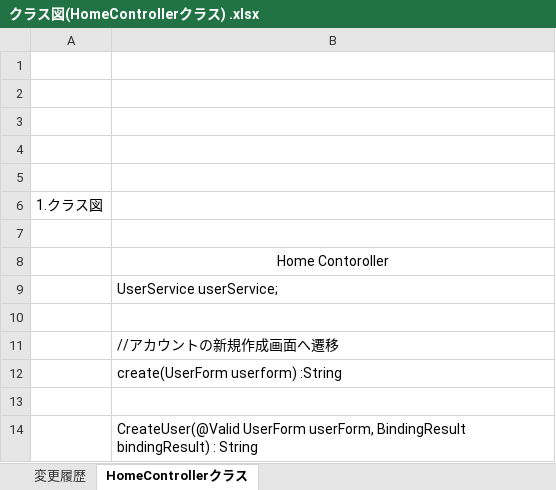
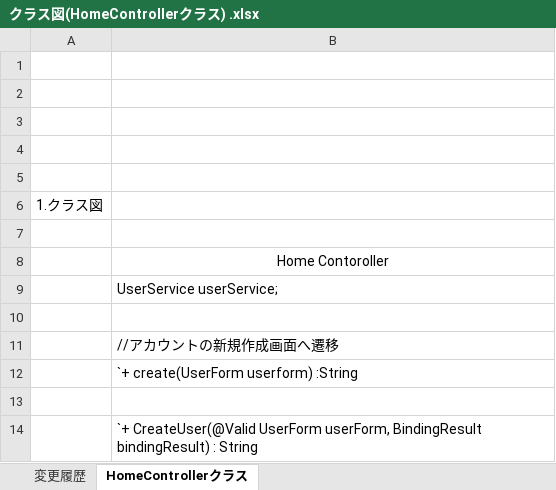
Before and after one commit to akahori123/AHKGitProject, an Excel workbook: 3.勤怠管理アプリ/05_内部仕様書/クラス図/クラス図(HomeControllerクラス) .xlsx, sheet HomeControllerクラス, drawn as a sheet; values as stored, in another font and other column widths than the file's, no borders; charts and pictures not drawn; the diff names each change by its address in the sheet, - before the commit and + after, or states it on an @@ line.

```diff
--- a/3.勤怠管理アプリ/05_内部仕様書/クラス図/クラス図(HomeControllerクラス) .xlsx (sheet HomeControllerクラス)
+++ b/3.勤怠管理アプリ/05_内部仕様書/クラス図/クラス図(HomeControllerクラス) .xlsx (sheet HomeControllerクラス)
-B12: create(UserForm userform) :String
+B12: `+ create(UserForm userform) :String
-B14: CreateUser(@Valid UserForm…
+B14: `+ CreateUser(@Valid UserForm…
```
Also changed, not shown: charts or pictures, 3.勤怠管理アプリ/05_内部仕様書/クラス図/クラス図(AttendanceServiceクラス) .xlsx, 3.勤怠管理アプリ/05_内部仕様書/クラス図/クラス図(CommonControllerクラス) .xlsx, 2 other files.
